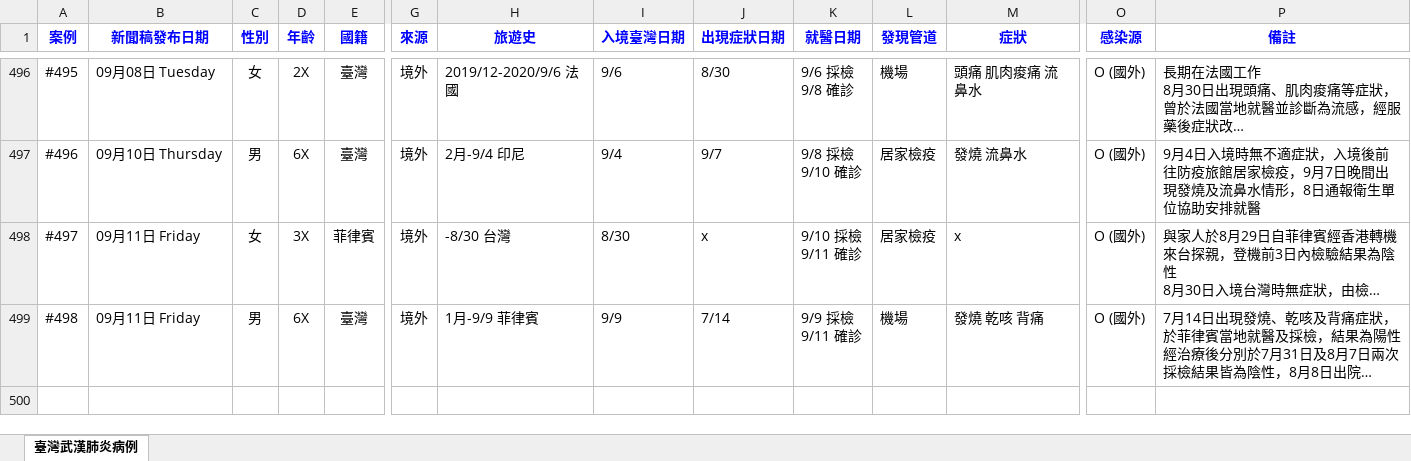
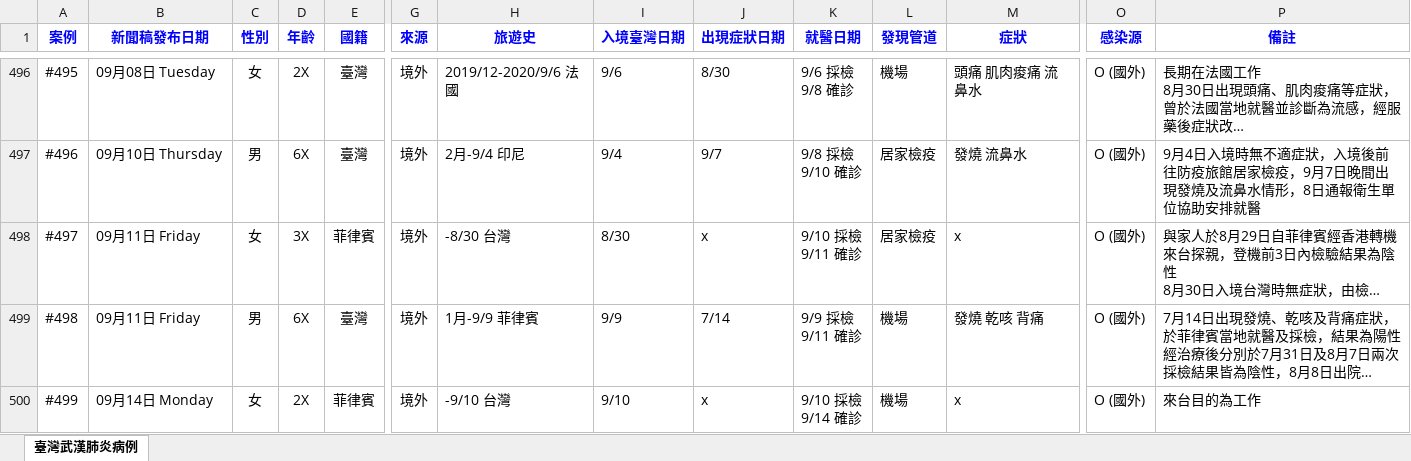
Before and after one commit to AlcHawk/dashcovid19, an Excel workbook: Data/COVID-19_TW.xlsx, sheet 臺灣武漢肺炎病例, drawn as a sheet; only a part is shown, gaps mark what is left out; long unchanged cells end in …; values as stored, in another font and other column widths than the file's, no borders; charts and pictures and conditional formats and table styles not drawn; rows hold the shown columns only; ↵ is a line break in a cell; the diff names each change by its address in the sheet, - before the commit and + after, or states it on an @@ line.

Commit message:
Update CDC Press and COVID-19 Statistic on 20200915

```diff
--- a/Data/COVID-19_TW.xlsx (sheet 臺灣武漢肺炎病例)
+++ b/Data/COVID-19_TW.xlsx (sheet 臺灣武漢肺炎病例)
+row 500: #499 | 09月14日 Monday | 女 | 2X | 菲律賓 | 境外 | -9/10 台灣 | 9/10 | x | 9/10 採檢 ↵ 9/14 確診 | 機場 | x | O (國外) | 來台目的為工作
```
Also changed, not shown: Data/CDC_Press List.xlsx.
